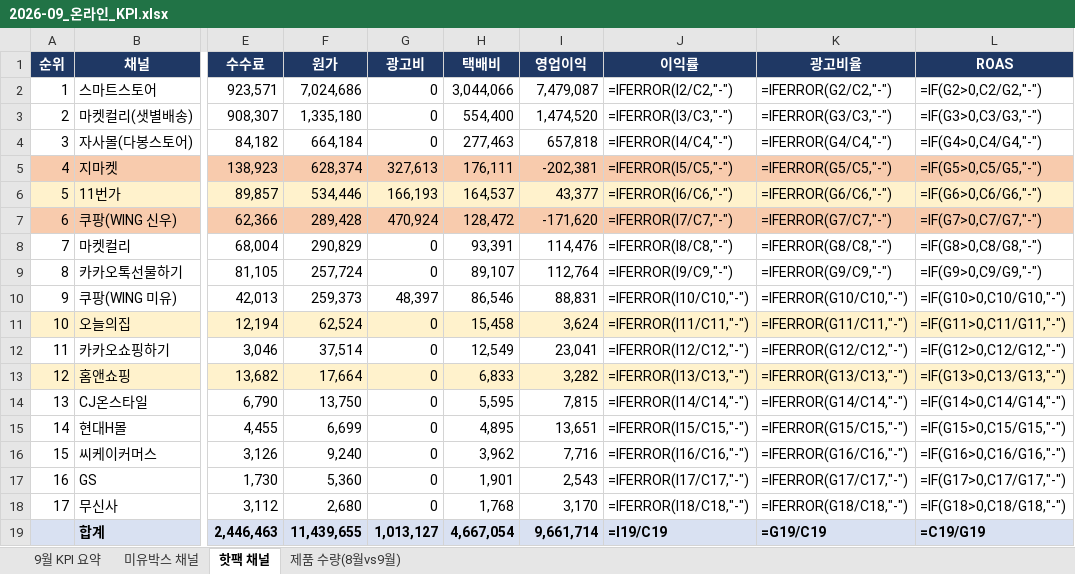
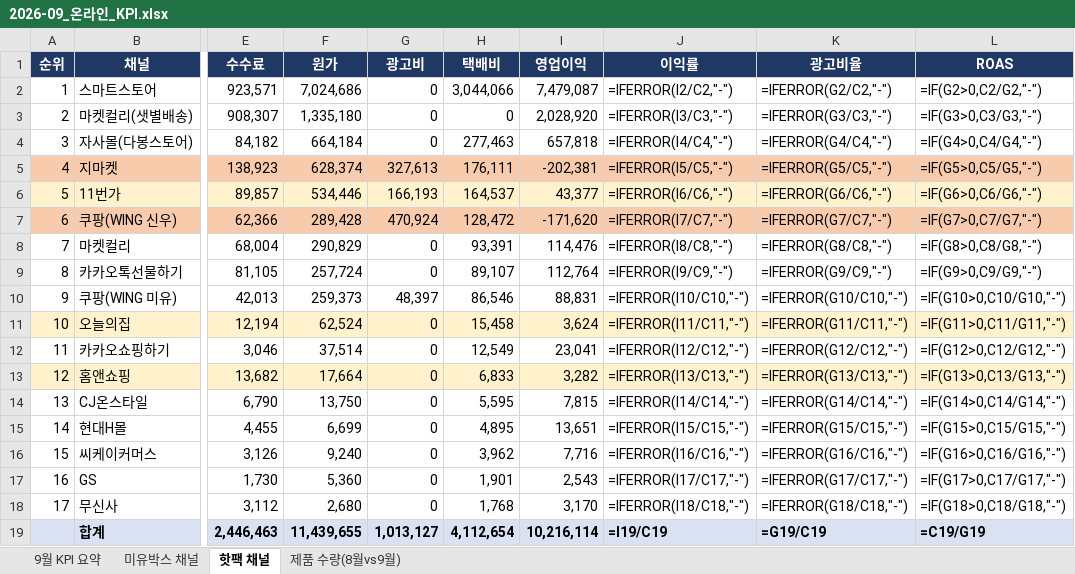
Before and after one commit to kelly202605/ai, an Excel workbook: kpi/2026-09/2026-09_온라인_KPI.xlsx, sheet 핫팩 채널, drawn as a sheet; only a part is shown, gaps mark what is left out; values as stored, in another font and other column widths than the file's, no borders; formulas without a stored value are shown as written; the diff names each change by its address in the sheet, - before the commit and + after, or states it on an @@ line.

```diff
--- a/kpi/2026-09/2026-09_온라인_KPI.xlsx (sheet 핫팩 채널)
+++ b/kpi/2026-09/2026-09_온라인_KPI.xlsx (sheet 핫팩 채널)
-H3 (택배비): 554,400
+H3 (택배비): 0
-I3 (영업이익): 1,474,520
+I3 (영업이익): 2,028,920
-H19 (택배비): 4,667,054
+H19 (택배비): 4,112,654
-I19 (영업이익): 9,661,714
+I19 (영업이익): 10,216,114
```
Also changed, not shown: sheet 9월 KPI 요약, kpi/2026-09/9월 온라인 KPI_수정본.xlsx, 1 other file.
